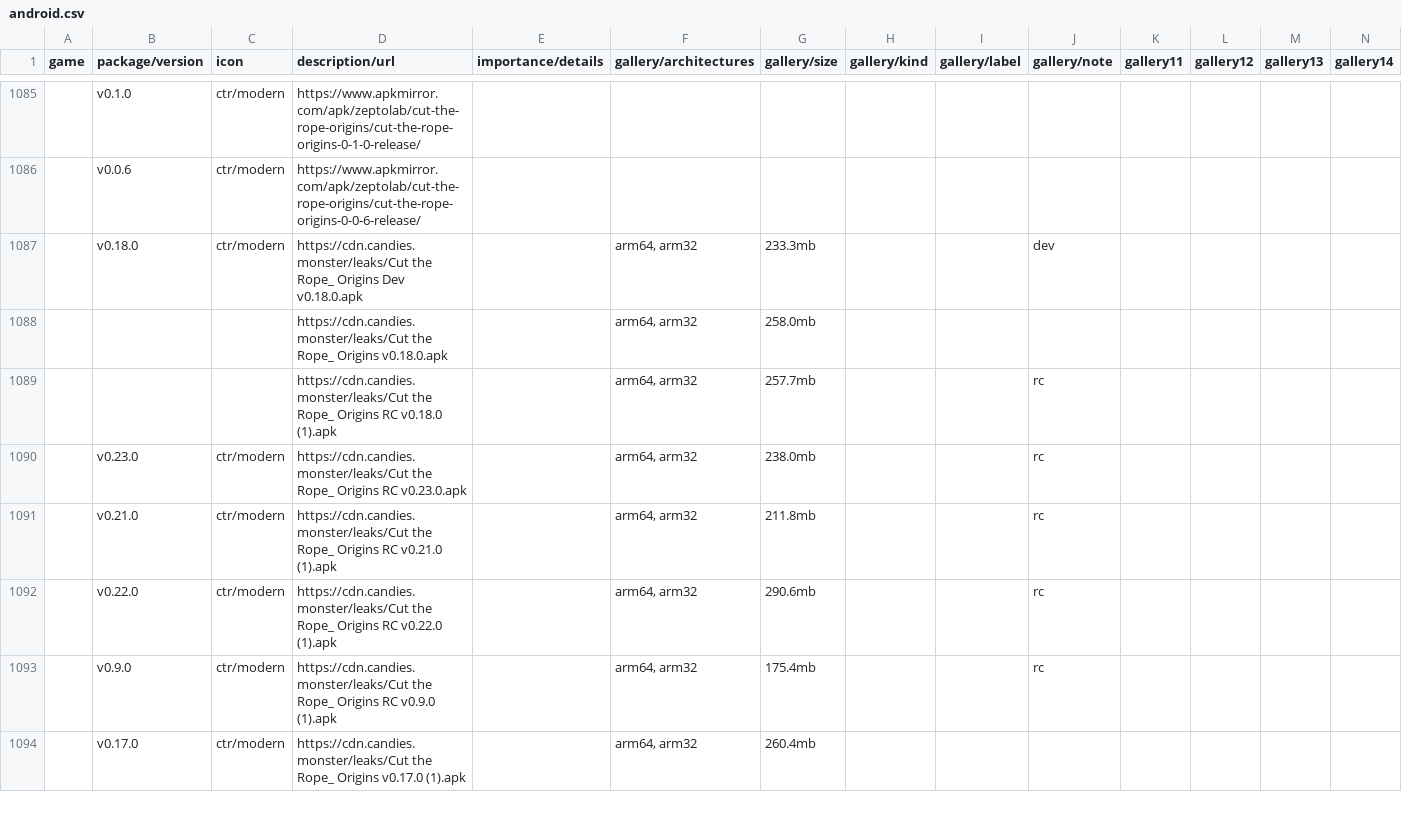
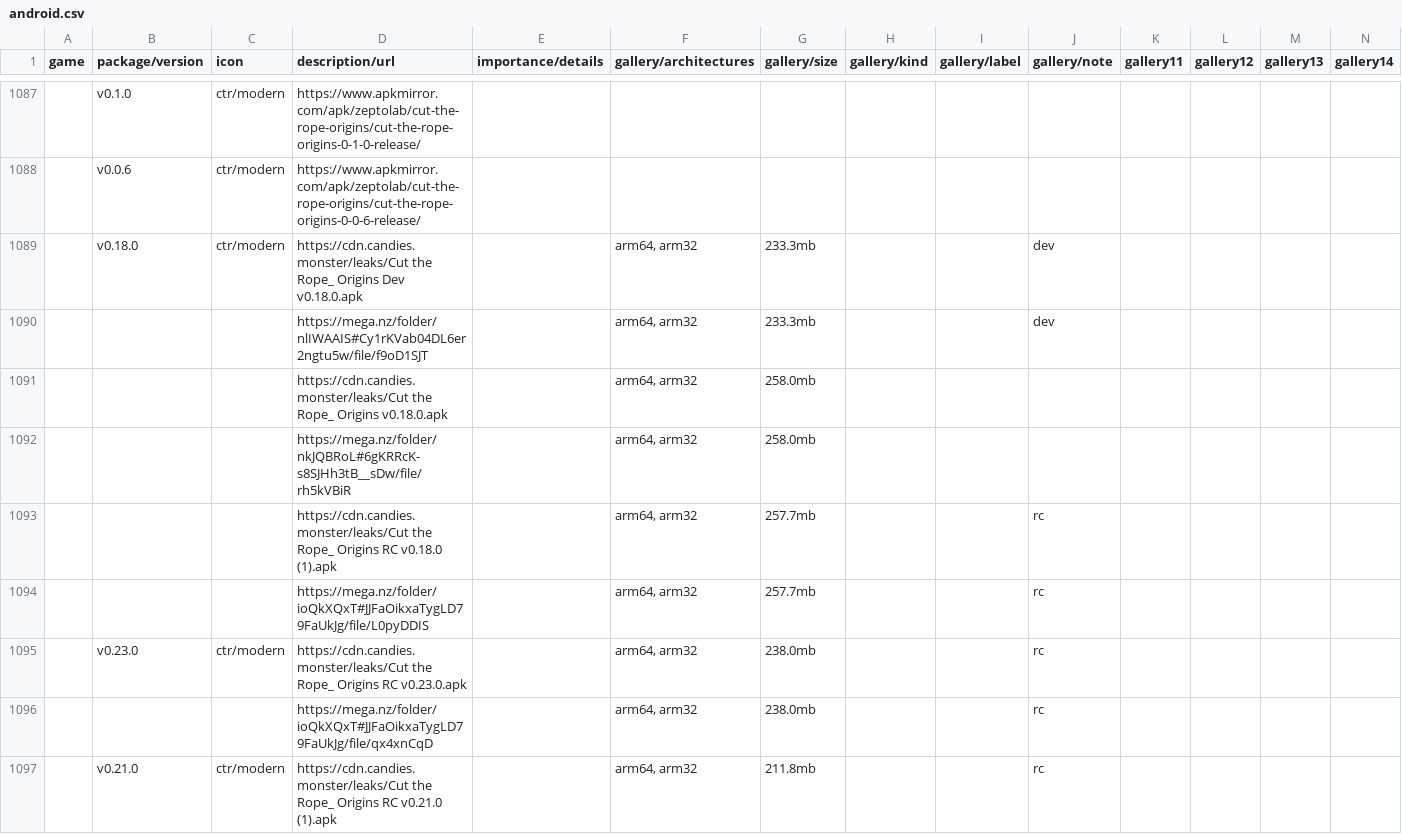
Before and after one commit to sogful/candies.monster, a CSV file: versions/data/android.csv, drawn as a sheet; only a part is shown, gaps mark what is left out; the shorter side is filled out with more unchanged rows; rows hold the shown columns only; the diff covers the shown part only; the diff names each change by its address in the sheet, - before the commit and + after, or states it on an @@ line.

Commit message:
22 mega mirrors for zeptoapp

```diff
--- a/versions/data/android.csv
+++ b/versions/data/android.csv
+row 1090:  |  |  | https://mega.nz/folder/nlIWAAIS#Cy1rKVab04DL6er2ngtu5w/file/f9oD1SJT |  | arm64, arm32 | 233.3mb |  |  | dev
+row 1092:  |  |  | https://mega.nz/folder/nkJQBRoL#6gKRRcK-s8SJHh3tB__sDw/file/rh5kVBiR |  | arm64, arm32 | 258.0mb
+row 1094:  |  |  | https://mega.nz/folder/ioQkXQxT#JJFaOikxaTygLD79FaUkJg/file/L0pyDDIS |  | arm64, arm32 | 257.7mb |  |  | rc
+row 1096:  |  |  | https://mega.nz/folder/ioQkXQxT#JJFaOikxaTygLD79FaUkJg/file/qx4xnCqD |  | arm64, arm32 | 238.0mb |  |  | rc
```
Also changed, not shown: 18 added rows elsewhere in this file.
